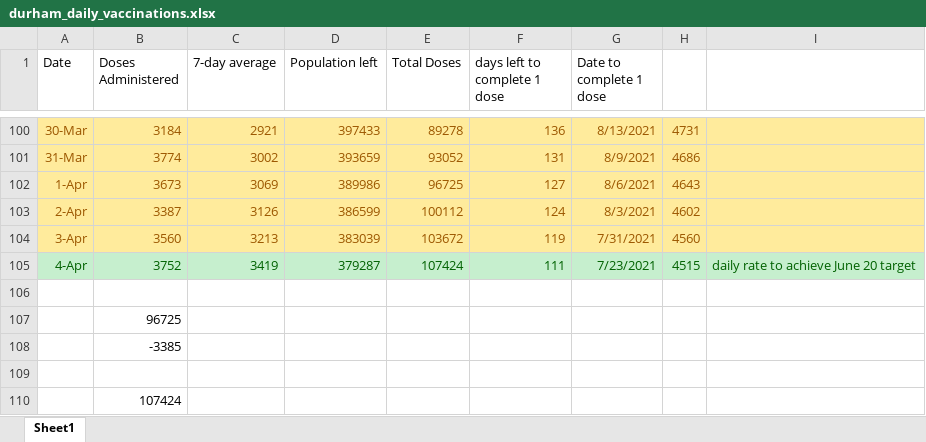
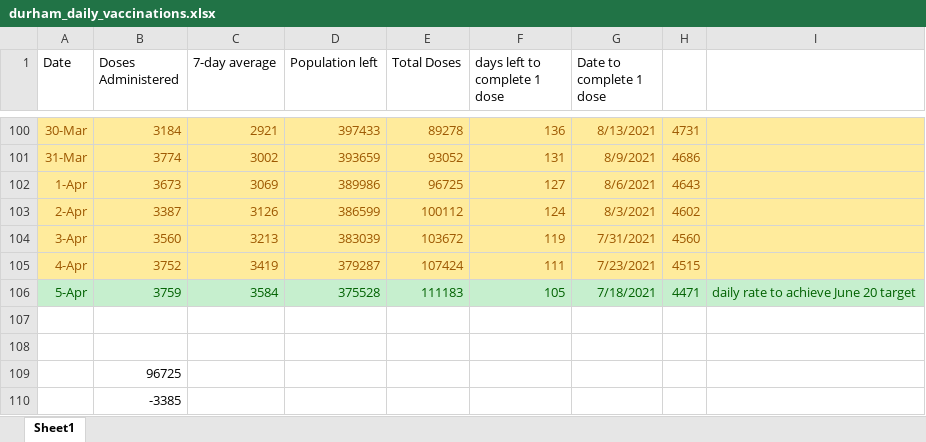
Before and after one commit to NoahCornish/durhamregionCOVID-19, an Excel workbook: durham_daily_vaccinations.xlsx, sheet Sheet1, drawn as a sheet; only a part is shown, gaps mark what is left out; values as stored, in another font and other column widths than the file's, no borders; removed rows and columns are numbered as before the commit, all else as after; the diff names each change by its address in the sheet, - before the commit and + after, or states it on an @@ line.

```diff
--- a/durham_daily_vaccinations.xlsx (sheet Sheet1)
+++ b/durham_daily_vaccinations.xlsx (sheet Sheet1)
-A105:I105 fill: #C6EFCE
+A105:I105 fill: #FFEB9C
-A105:H105 text colour: #006100
+A105:H105 text colour: #9C5700
-I105: daily rate to achieve June 20 target
+I105: (empty)
+row 106: 5-Apr | 3759 | 3584 | 375528 | 111183 | 105 | 7/18/2021 | 4471 | daily rate to achieve June 20 target
+row 107: (empty)
-row 109: (empty)
-row 110:  | 107424
```
Also changed, not shown: formulas that keep their value, durham_daily_cases.xlsx, 1 other file.
